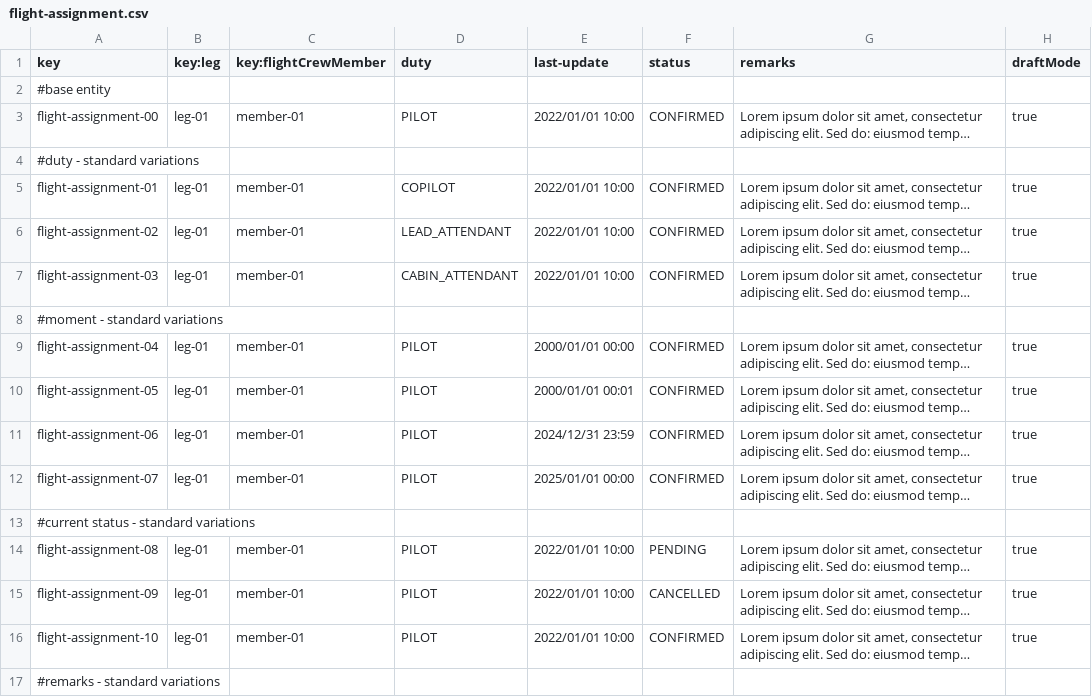
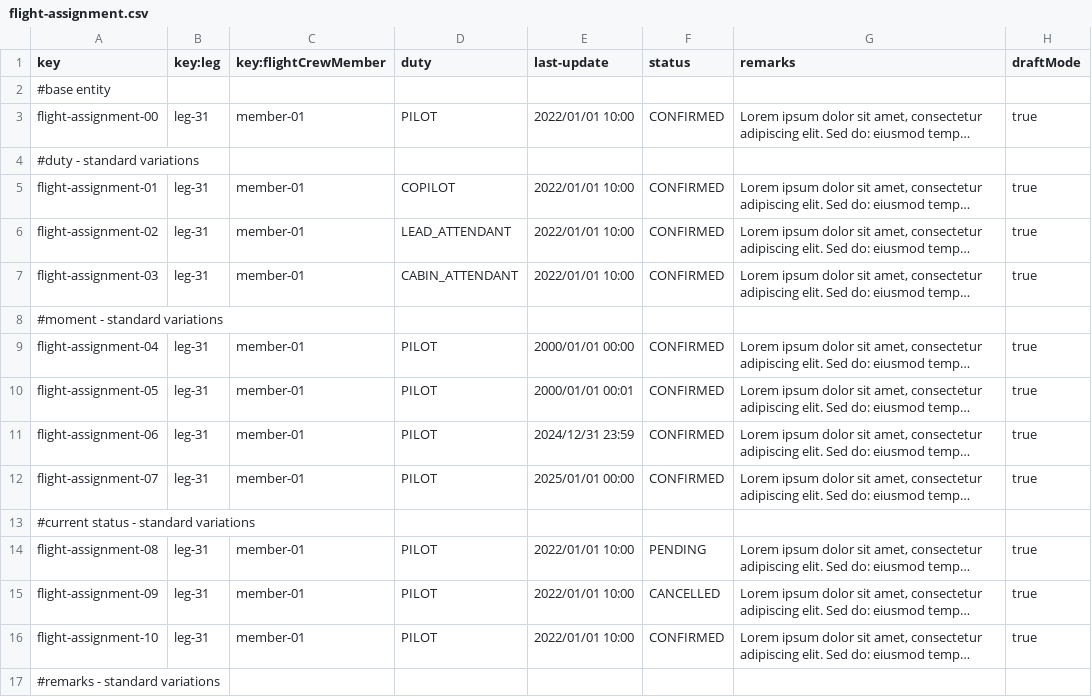
Before and after one commit to FernandoTC18/Acme-ANS-C3, a CSV file: src/main/resources/WEB-INF/data/sample/flight-assignment.csv, drawn as a sheet; only a part is shown; long unchanged cells end in …; the diff covers the shown part only; the diff names each change by its address in the sheet, - before the commit and + after, or states it on an @@ line.

```diff
--- a/src/main/resources/WEB-INF/data/sample/flight-assignment.csv
+++ b/src/main/resources/WEB-INF/data/sample/flight-assignment.csv
-B3 (key:leg): leg-01
+B3 (key:leg): leg-31
-B5:B7 (key:leg): leg-01
+B5:B7 (key:leg): leg-31
-B9:B12 (key:leg): leg-01
+B9:B12 (key:leg): leg-31
-B14:B16 (key:leg): leg-01
+B14:B16 (key:leg): leg-31
```
Also changed, not shown: 11 edited cells elsewhere in this file, 7 other files.
